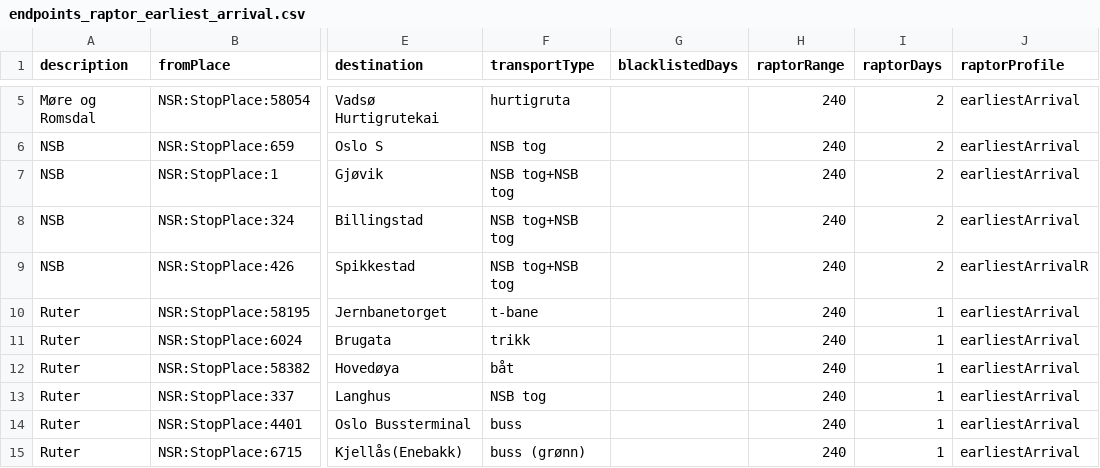
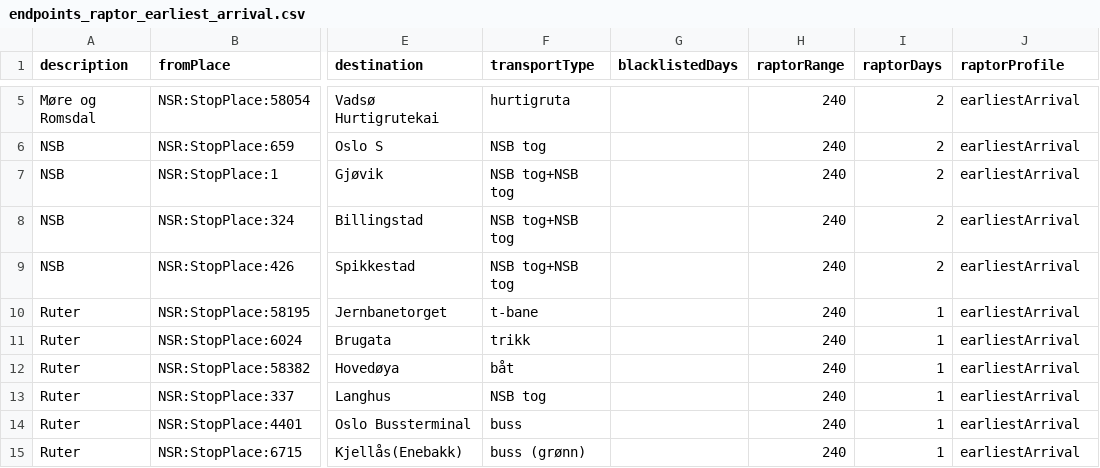
Before and after one commit to entur/otp-travelsearch-qa, a CSV file: endpoints_raptor_earliest_arrival.csv, drawn as a sheet; only a part is shown, gaps mark what is left out; the diff names each change by its address in the sheet, - before the commit and + after, or states it on an @@ line.

```diff
--- a/endpoints_raptor_earliest_arrival.csv
+++ b/endpoints_raptor_earliest_arrival.csv
-J9 (raptorProfile): earliestArrivalR
+J9 (raptorProfile): earliestArrival
```
Also changed, not shown: endpoints_raptor.csv.
